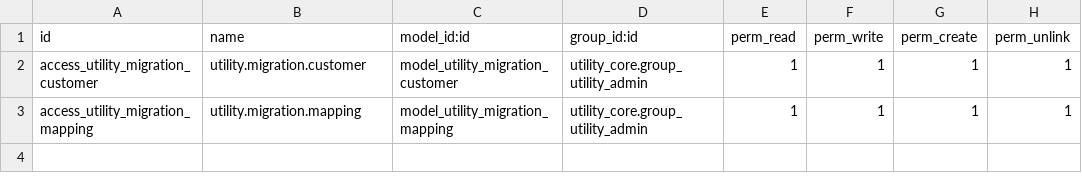
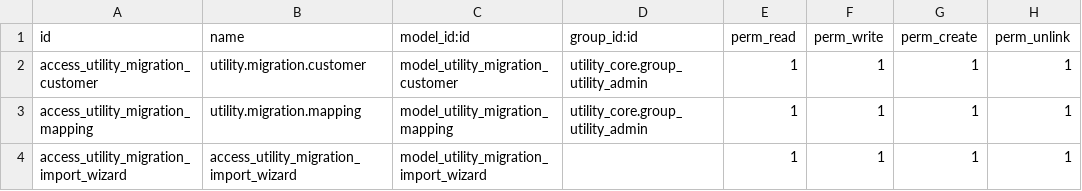
Before and after one commit to Mersaal8484/Billing, a CSV file: utility_migration/security/ir.model.access.csv, drawn as a sheet.

```diff
--- a/utility_migration/security/ir.model.access.csv
+++ b/utility_migration/security/ir.model.access.csv
@@ -3 +3,2 @@ access_utility_migration_customer,utility.migration.customer,model_utility_migra
 access_utility_migration_mapping,utility.migration.mapping,model_utility_migration_mapping,utility_core.group_utility_admin,1,1,1,1
+access_utility_migration_import_wizard,access_utility_migration_import_wizard,model_utility_migration_import_wizard,,1,1,1,1
```
Also changed, not shown: 17 other files.
